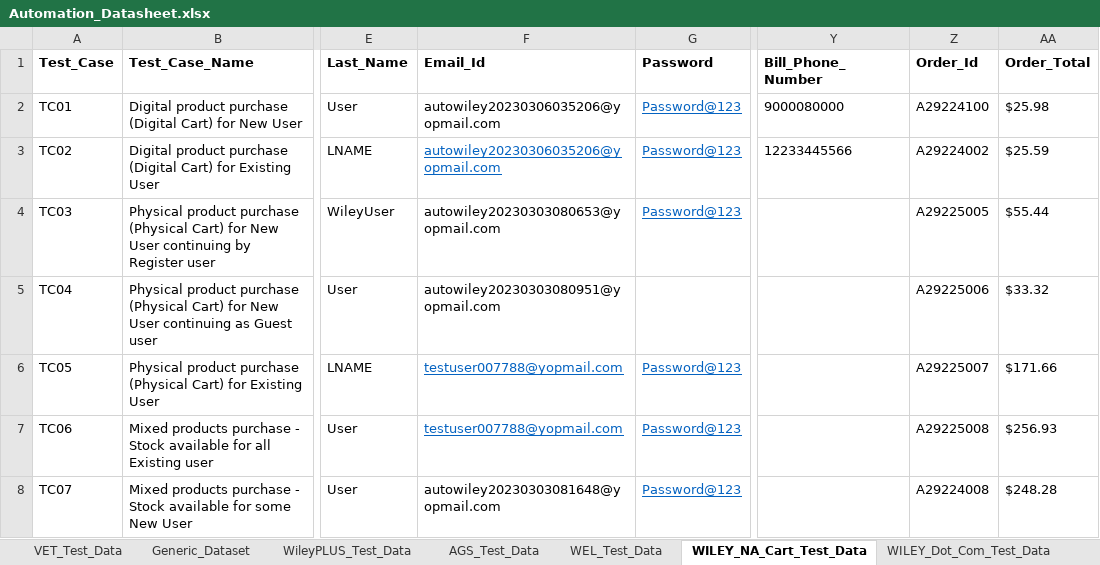
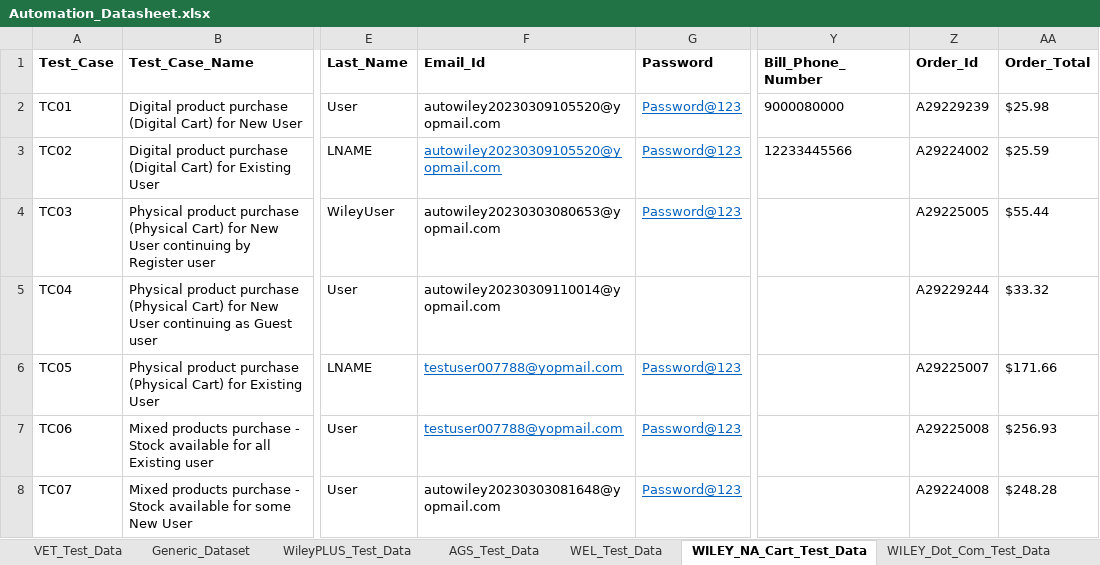
Before and after one commit to gsaha99/Ecommerce_QA, an Excel workbook: Test Data/Automation_Datasheet.xlsx, sheet WILEY_NA_Cart_Test_Data, drawn as a sheet; only a part is shown, gaps mark what is left out; values as stored, in another font and other column widths than the file's, no borders; the diff names each change by its address in the sheet, - before the commit and + after, or states it on an @@ line.

```diff
--- a/Test Data/Automation_Datasheet.xlsx (sheet WILEY_NA_Cart_Test_Data)
+++ b/Test Data/Automation_Datasheet.xlsx (sheet WILEY_NA_Cart_Test_Data)
-F2:F3 (Email_Id): autowiley20230306035206@yopmail.com
+F2:F3 (Email_Id): autowiley20230309105520@yopmail.com
-Z2 (Order_Id): A29224100
+Z2 (Order_Id): A29229239
-F5 (Email_Id): autowiley20230303080951@yopmail.com
+F5 (Email_Id): autowiley20230309110014@yopmail.com
-Z5 (Order_Id): A29225006
+Z5 (Order_Id): A29229244
```
Also changed, not shown: sheet Generic_Messages, 11 other files.
